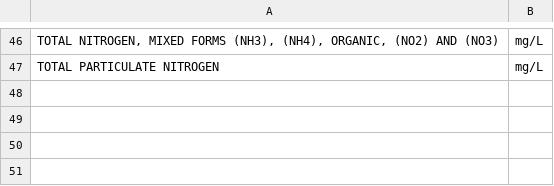
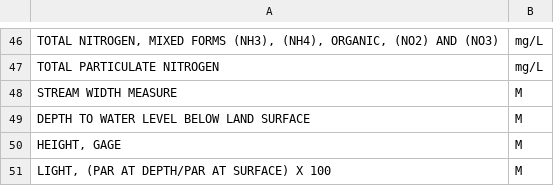
Before and after one commit to USEPA/EPATADA, a CSV file: inst/extdata/TADAPriorityCharUnitRef.csv, drawn as a sheet; only a part is shown, gaps mark what is left out; the diff names each change by its address in the sheet, - before the commit and + after, or states it on an @@ line.

Commit message:
Sets TADA target unit to m
- Sets target unit to m instead of in for a few characteristics included in Shepherdstown example dataset.  Note: these chars are not TADA priorities but addressing anyone because they are in the example data.

```diff
--- a/inst/extdata/TADAPriorityCharUnitRef.csv
+++ b/inst/extdata/TADAPriorityCharUnitRef.csv
+row 48: STREAM WIDTH MEASURE | M
+row 49: DEPTH TO WATER LEVEL BELOW LAND SURFACE | M
+row 50: HEIGHT, GAGE | M
+row 51: LIGHT, (PAR AT DEPTH/PAR AT SURFACE) X 100 | M
```
